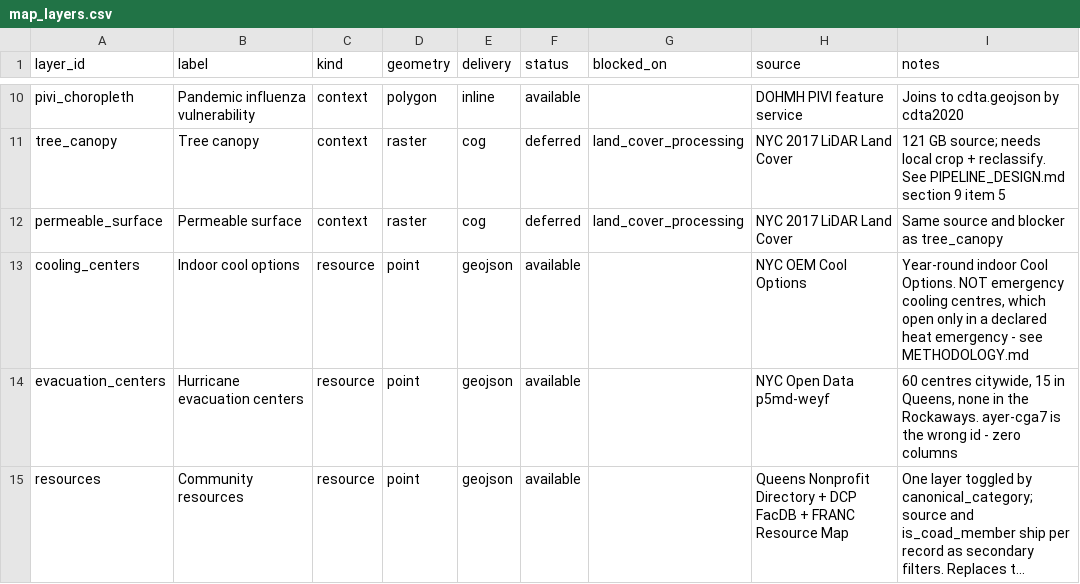
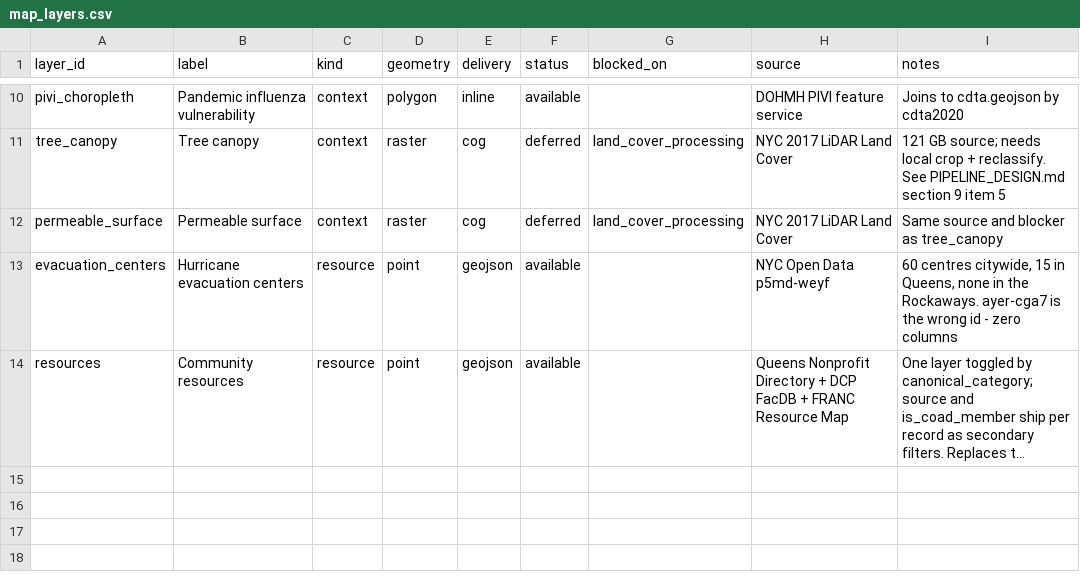
Before and after one commit to BetaNYC/q-map, a CSV file: data/registry/map_layers.csv, drawn as a sheet; only a part is shown, gaps mark what is left out; long unchanged cells end in …; the diff names each change by its address in the sheet, - before the commit and + after, or states it on an @@ line.

```diff
--- a/data/registry/map_layers.csv
+++ b/data/registry/map_layers.csv
-row 13: cooling_centers | Indoor cool options | resource | point | geojson | available |  | NYC OEM Cool Options | Year-round indoor Cool Options. NOT emergency cooling centres, which open only in a declared heat emergency - see METHODOLOGY.md
```
Also changed, not shown: data/crosswalk/resource_categories.csv, data/registry/resource_categories.csv, 14 other files.
